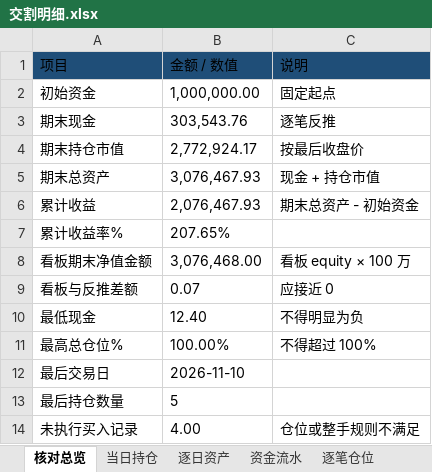
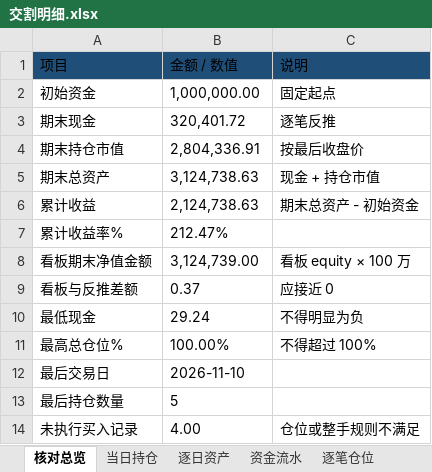
Before and after one commit to nancybhc/ma-cycle3-backtest, an Excel workbook: downloads/交割明细.xlsx, sheet 核对总览, drawn as a sheet; values as stored, in another font and other column widths than the file's, no borders; the diff names each change by its address in the sheet, - before the commit and + after, or states it on an @@ line.

```diff
--- a/downloads/交割明细.xlsx (sheet 核对总览)
+++ b/downloads/交割明细.xlsx (sheet 核对总览)
-B3 (金额 / 数值): 303,543.76
+B3 (金额 / 数值): 320,401.72
-B4 (金额 / 数值): 2,772,924.17
+B4 (金额 / 数值): 2,804,336.91
-B5 (金额 / 数值): 3,076,467.93
+B5 (金额 / 数值): 3,124,738.63
-B6 (金额 / 数值): 2,076,467.93
+B6 (金额 / 数值): 2,124,738.63
-B7 (金额 / 数值): 207.65%
+B7 (金额 / 数值): 212.47%
-B8 (金额 / 数值): 3,076,468.00
+B8 (金额 / 数值): 3,124,739.00
-B9 (金额 / 数值): 0.07
+B9 (金额 / 数值): 0.37
-B10 (金额 / 数值): 12.40
+B10 (金额 / 数值): 29.24
```
Also changed, not shown: sheet 资金流水, sheet 逐笔仓位, sheet 逐日资产, sheet 当日持仓, sheet 未执行记录, 3 other files.
